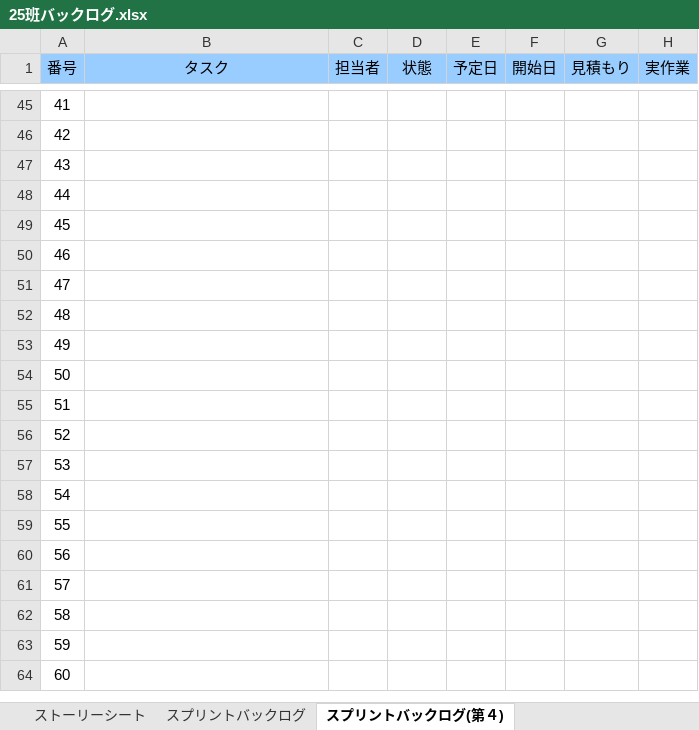
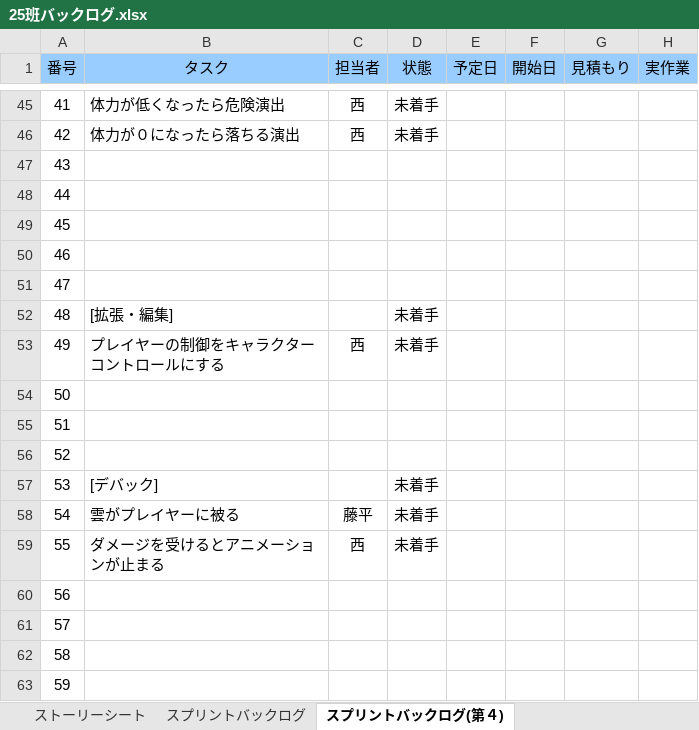
Before and after one commit to HxTenshi/TGS25, an Excel workbook: 瀧口フォルダ/25班バックログ.xlsx, sheet スプリントバックログ(第４), drawn as a sheet; only a part is shown, gaps mark what is left out; the shorter side is filled out with more unchanged rows; values as stored, in another font and other column widths than the file's, no borders; charts and pictures and conditional formats not drawn; the diff covers the shown part only; the diff names each change by its address in the sheet, - before the commit and + after, or states it on an @@ line.

```diff
--- a/瀧口フォルダ/25班バックログ.xlsx (sheet スプリントバックログ(第４))
+++ b/瀧口フォルダ/25班バックログ.xlsx (sheet スプリントバックログ(第４))
-B45 (タスク): (empty)
+B45 (タスク): 体力が低くなったら危険演出
-C45:C46 (担当者): (empty)
+C45:C46 (担当者): 西
-D45:D46 (状態): (empty)
+D45:D46 (状態): 未着手
-B46 (タスク): (empty)
+B46 (タスク): 体力が０になったら落ちる演出
-B52 (タスク): (empty)
+B52 (タスク): [拡張・編集]
-D52:D53 (状態): (empty)
+D52:D53 (状態): 未着手
-B53 (タスク): (empty)
+B53 (タスク): プレイヤーの制御をキャラクターコントロールにする
-C53 (担当者): (empty)
+C53 (担当者): 西
-B57 (タスク): (empty)
+B57 (タスク): [デバック]
-D57:D59 (状態): (empty)
+D57:D59 (状態): 未着手
-B58 (タスク): (empty)
+B58 (タスク): 雲がプレイヤーに被る
-C58 (担当者): (empty)
+C58 (担当者): 藤平
-B59 (タスク): (empty)
+B59 (タスク): ダメージを受けるとアニメーションが止まる
-C59 (担当者): (empty)
+C59 (担当者): 西
```
Also changed, not shown: 41 edited cells elsewhere in this sheet, 3 other files.
